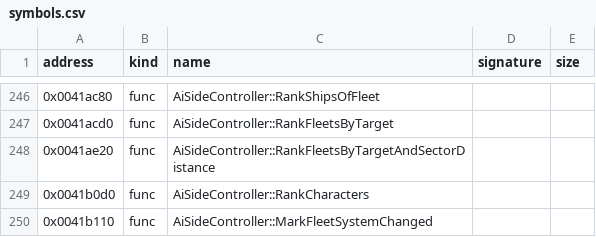
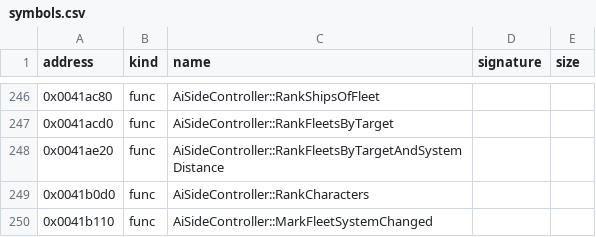
Before and after one commit to bicyclespokesperson/rebellion_modernized, a CSV file: symbols/symbols.csv, drawn as a sheet; only a part is shown, gaps mark what is left out.

```diff
--- a/symbols/symbols.csv
+++ b/symbols/symbols.csv
@@ -247,3 +247,3 @@ address,kind,name,signature,size
 0x0041acd0,func,AiSideController::RankFleetsByTarget,,
-0x0041ae20,func,AiSideController::RankFleetsByTargetAndSectorDistance,,
+0x0041ae20,func,AiSideController::RankFleetsByTargetAndSystemDistance,,
 0x0041b0d0,func,AiSideController::RankCharacters,,
```
Also changed, not shown: 7 other files.
